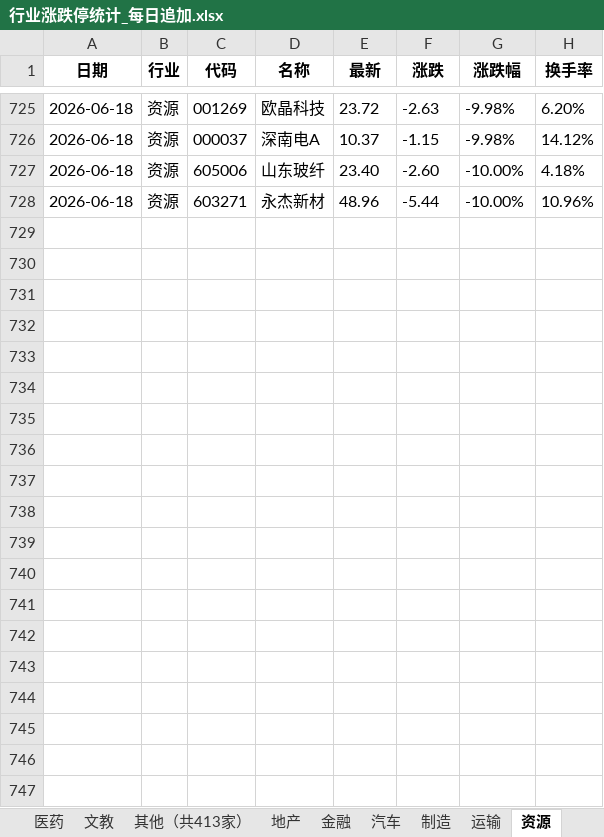
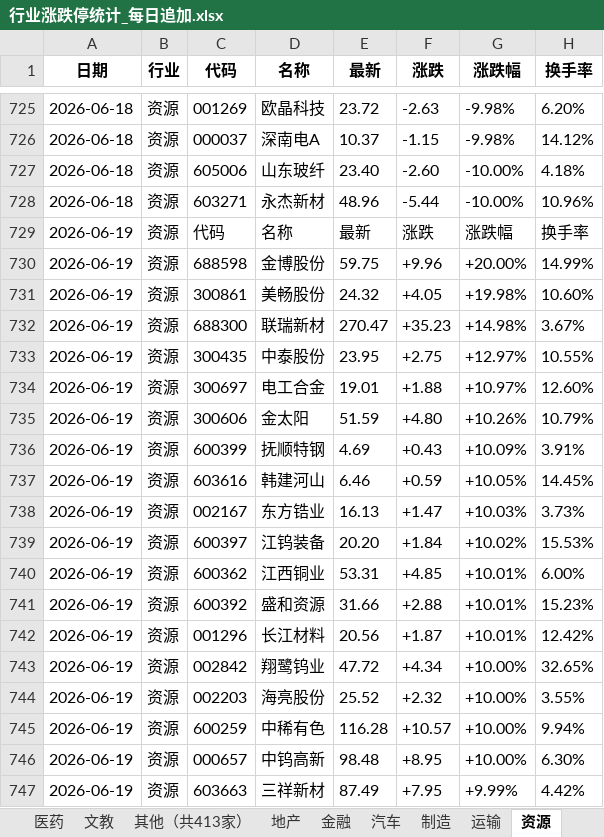
Before and after one commit to Haaasan888/fetch_data, an Excel workbook: 行业涨跌停统计_每日追加.xlsx, sheet 资源, drawn as a sheet; only a part is shown, gaps mark what is left out; values as stored, in another font and other column widths than the file's, no borders; the diff covers the shown part only; the diff names each change by its address in the sheet, - before the commit and + after, or states it on an @@ line.

```diff
--- a/行业涨跌停统计_每日追加.xlsx (sheet 资源)
+++ b/行业涨跌停统计_每日追加.xlsx (sheet 资源)
+row 729: 2026-06-19 | 资源 | 代码 | 名称 | 最新 | 涨跌 | 涨跌幅 | 换手率
+row 730: 2026-06-19 | 资源 | 688598 | 金博股份 | 59.75 | +9.96 | +20.00% | 14.99%
+row 731: 2026-06-19 | 资源 | 300861 | 美畅股份 | 24.32 | +4.05 | +19.98% | 10.60%
+row 732: 2026-06-19 | 资源 | 688300 | 联瑞新材 | 270.47 | +35.23 | +14.98% | 3.67%
+row 733: 2026-06-19 | 资源 | 300435 | 中泰股份 | 23.95 | +2.75 | +12.97% | 10.55%
+row 734: 2026-06-19 | 资源 | 300697 | 电工合金 | 19.01 | +1.88 | +10.97% | 12.60%
+row 735: 2026-06-19 | 资源 | 300606 | 金太阳 | 51.59 | +4.80 | +10.26% | 10.79%
+row 736: 2026-06-19 | 资源 | 600399 | 抚顺特钢 | 4.69 | +0.43 | +10.09% | 3.91%
+row 737: 2026-06-19 | 资源 | 603616 | 韩建河山 | 6.46 | +0.59 | +10.05% | 14.45%
+row 738: 2026-06-19 | 资源 | 002167 | 东方锆业 | 16.13 | +1.47 | +10.03% | 3.73%
+row 739: 2026-06-19 | 资源 | 600397 | 江钨装备 | 20.20 | +1.84 | +10.02% | 15.53%
+row 740: 2026-06-19 | 资源 | 600362 | 江西铜业 | 53.31 | +4.85 | +10.01% | 6.00%
+row 741: 2026-06-19 | 资源 | 600392 | 盛和资源 | 31.66 | +2.88 | +10.01% | 15.23%
+row 742: 2026-06-19 | 资源 | 001296 | 长江材料 | 20.56 | +1.87 | +10.01% | 12.42%
+row 743: 2026-06-19 | 资源 | 002842 | 翔鹭钨业 | 47.72 | +4.34 | +10.00% | 32.65%
+row 744: 2026-06-19 | 资源 | 002203 | 海亮股份 | 25.52 | +2.32 | +10.00% | 3.55%
+row 745: 2026-06-19 | 资源 | 600259 | 中稀有色 | 116.28 | +10.57 | +10.00% | 9.94%
+row 746: 2026-06-19 | 资源 | 000657 | 中钨高新 | 98.48 | +8.95 | +10.00% | 6.30%
+row 747: 2026-06-19 | 资源 | 603663 | 三祥新材 | 87.49 | +7.95 | +9.99% | 4.42%
```
Also changed, not shown: 11 added rows elsewhere in this sheet, sheet 数据明细, sheet 制造, sheet 硬科, sheet 软科, sheet 医药, sheet 其他（共413家）, 7 more sheets.
